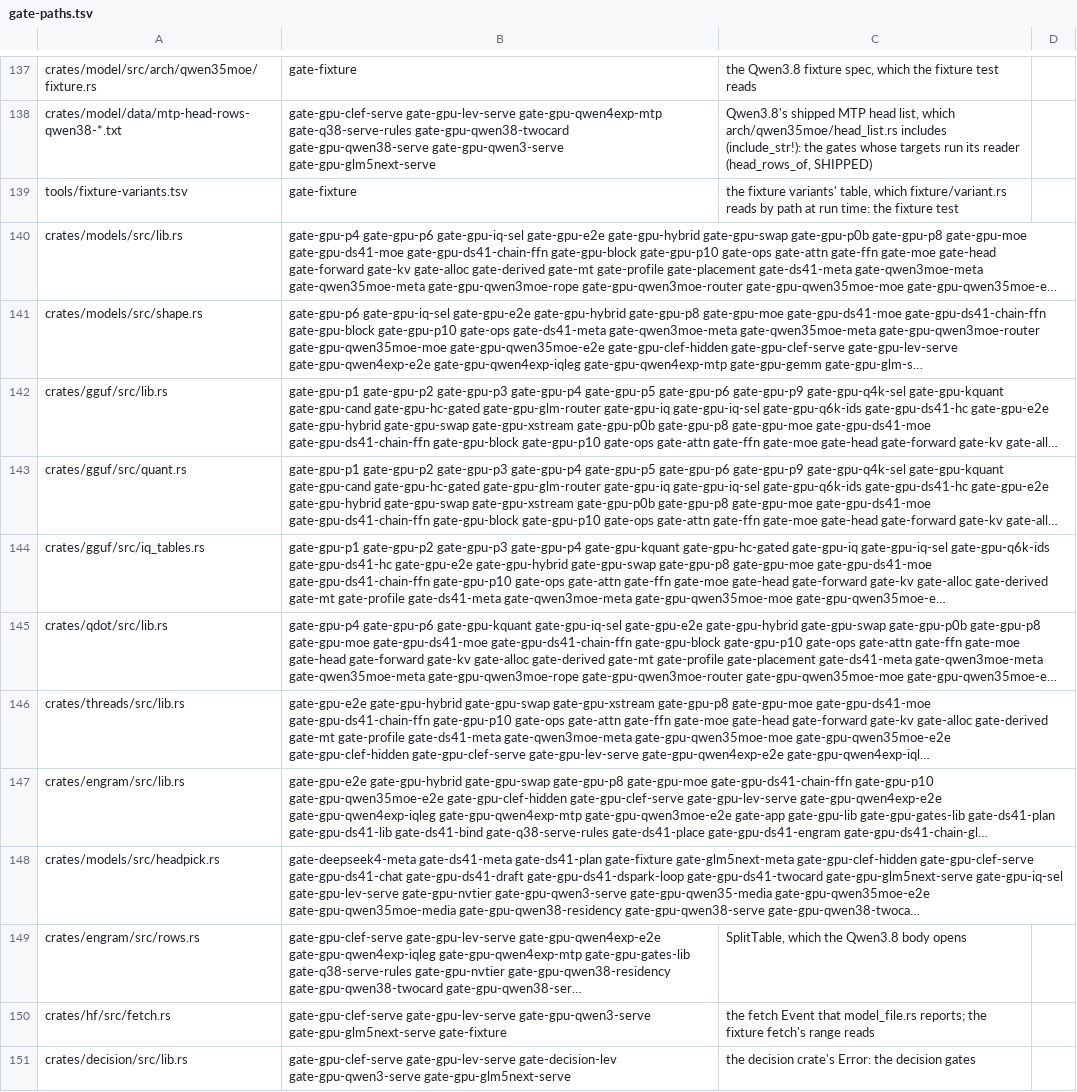
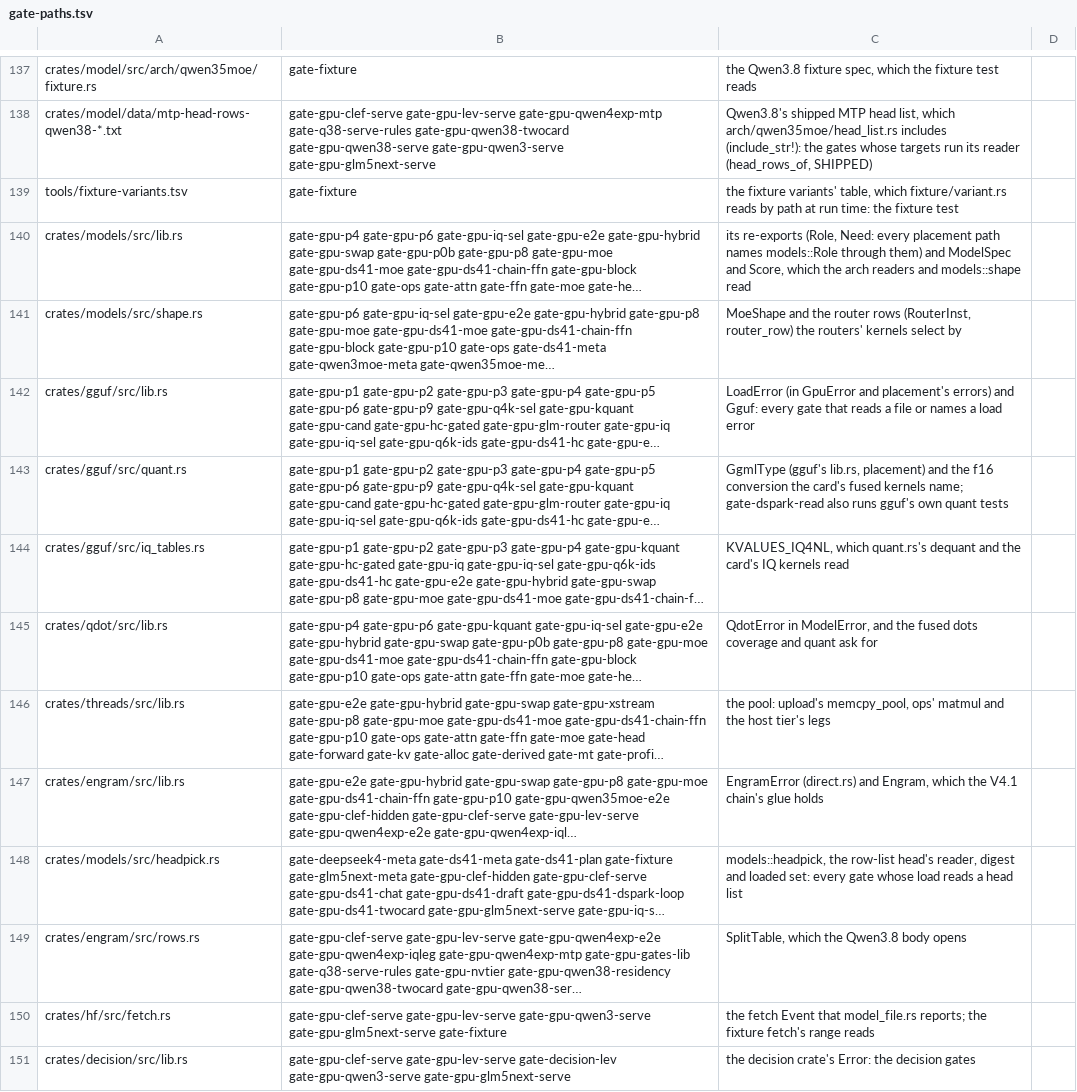
Before and after one commit to Burntgogi/bloomery, a TSV file: tools/gate-paths.tsv, drawn as a sheet; only a part is shown, gaps mark what is left out; long unchanged cells end in …; the diff names each change by its address in the sheet, - before the commit and + after, or states it on an @@ line.

```diff
--- a/tools/gate-paths.tsv
+++ b/tools/gate-paths.tsv
-C140: (empty)
+C140: its re-exports (Role, Need: every placement path names models::Role through them) and ModelSpec and Score, which the arch readers and models::shape read
-C141: (empty)
+C141: MoeShape and the router rows (RouterInst, router_row) the routers' kernels select by
-C142: (empty)
+C142: LoadError (in GpuError and placement's errors) and Gguf: every gate that reads a file or names a load error
-C143: (empty)
+C143: GgmlType (gguf's lib.rs, placement) and the f16 conversion the card's fused kernels name; gate-dspark-read also runs gguf's own quant tests
-C144: (empty)
+C144: KVALUES_IQ4NL, which quant.rs's dequant and the card's IQ kernels read
-C145: (empty)
+C145: QdotError in ModelError, and the fused dots coverage and quant ask for
-C146: (empty)
+C146: the pool: upload's memcpy_pool, ops' matmul and the host tier's legs
-C147: (empty)
+C147: EngramError (direct.rs) and Engram, which the V4.1 chain's glue holds
-C148: (empty)
+C148: models::headpick, the row-list head's reader, digest and loaded set: every gate whose load reads a head list
```
